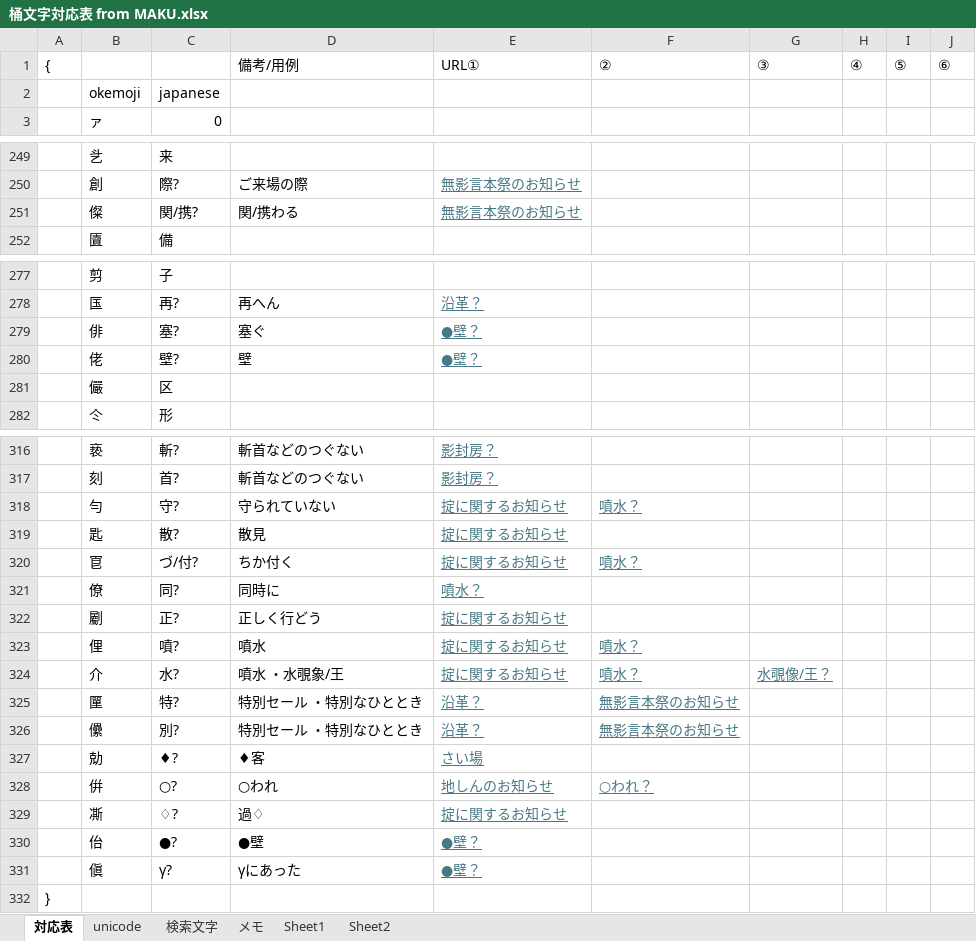
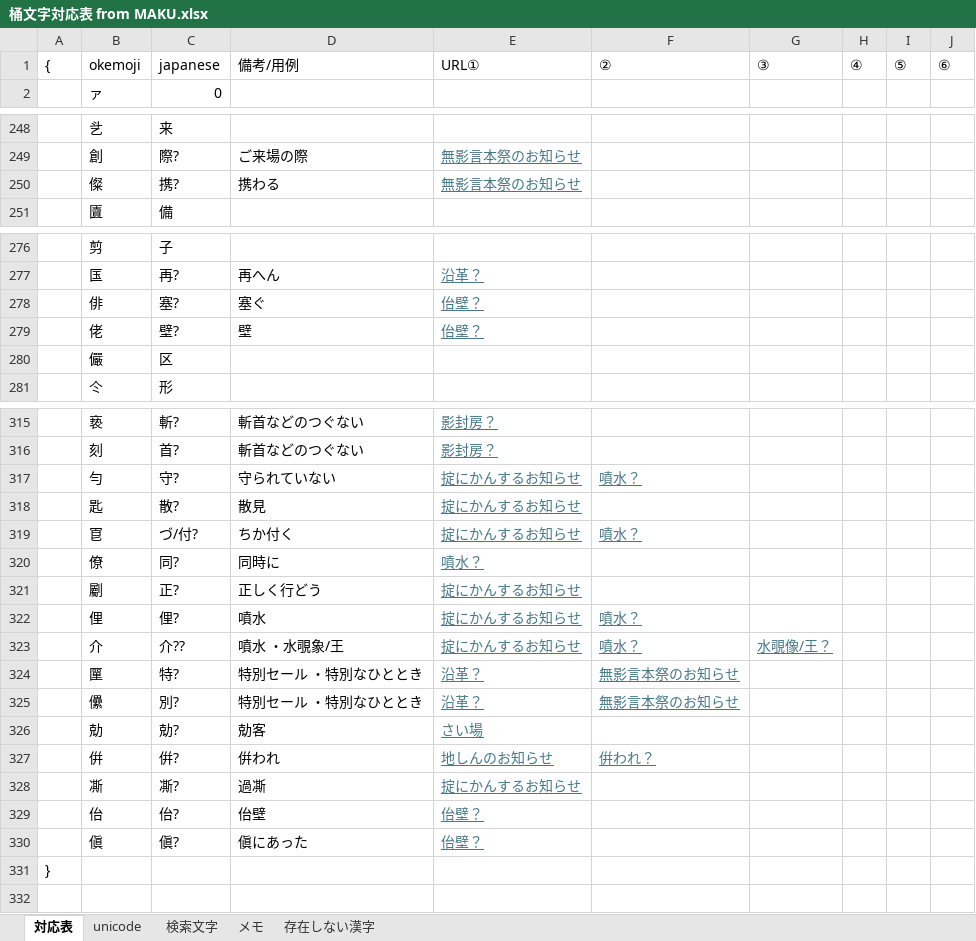
Before and after one commit to ayashiroooo/okechika-henkan, an Excel workbook: 桶文字対応表 from MAKU.xlsx, sheet 対応表, drawn as a sheet; only a part is shown, gaps mark what is left out; values as stored, in another font and other column widths than the file's, no borders; conditional formats not drawn; removed rows and columns are numbered as before the commit, all else as after; the diff covers the shown part only; the diff names each change by its address in the sheet, - before the commit and + after, or states it on an @@ line.

```diff
--- a/桶文字対応表 from MAKU.xlsx (sheet 対応表)
+++ b/桶文字対応表 from MAKU.xlsx (sheet 対応表)
-sheet tab: Sheet1
-sheet tab: Sheet2
+sheet tab: 存在しない漢字
-B1: (empty)
+B1: okemoji
-C1: (empty)
+C1: japanese
-row 2:  | okemoji | japanese
-C250 (japanese): 関/携?
+C250 (japanese): 携?
-D250 (備考/用例): 関/携わる
+D250 (備考/用例): 携わる
-E278:E279 (URL①): ●壁？
+E278:E279 (URL①): 佁壁？
-E317:E319 (URL①): 掟に関するお知らせ
+E317:E319 (URL①): 掟にかんするお知らせ
-E321:E323 (URL①): 掟に関するお知らせ
+E321:E323 (URL①): 掟にかんするお知らせ
-C322 (japanese): 噴?
+C322 (japanese): 俚?
-C323 (japanese): 水?
+C323 (japanese): 介??
-C326 (japanese): ♦?
+C326 (japanese): 勀?
-D326 (備考/用例): ♦客
+D326 (備考/用例): 勀客
-C327 (japanese): ○?
+C327 (japanese): 倂?
-D327 (備考/用例): ○われ
+D327 (備考/用例): 倂われ
-F327 (②): ○われ？
+F327 (②): 倂われ？
-C328 (japanese): ♢?
+C328 (japanese): 凘?
-D328 (備考/用例): 過♢
+D328 (備考/用例): 過凘
-E328 (URL①): 掟に関するお知らせ
+E328 (URL①): 掟にかんするお知らせ
-C329 (japanese): ●?
+C329 (japanese): 佁?
-D329 (備考/用例): ●壁
+D329 (備考/用例): 佁壁
-E329:E330 (URL①): ●壁？
+E329:E330 (URL①): 佁壁？
-C330 (japanese): γ?
+C330 (japanese): 傎?
-D330 (備考/用例): γにあった
+D330 (備考/用例): 傎にあった
```
Also changed, not shown: 4 edited cells elsewhere in this sheet, sheet メモ, sheet unicode, 2 other files.
